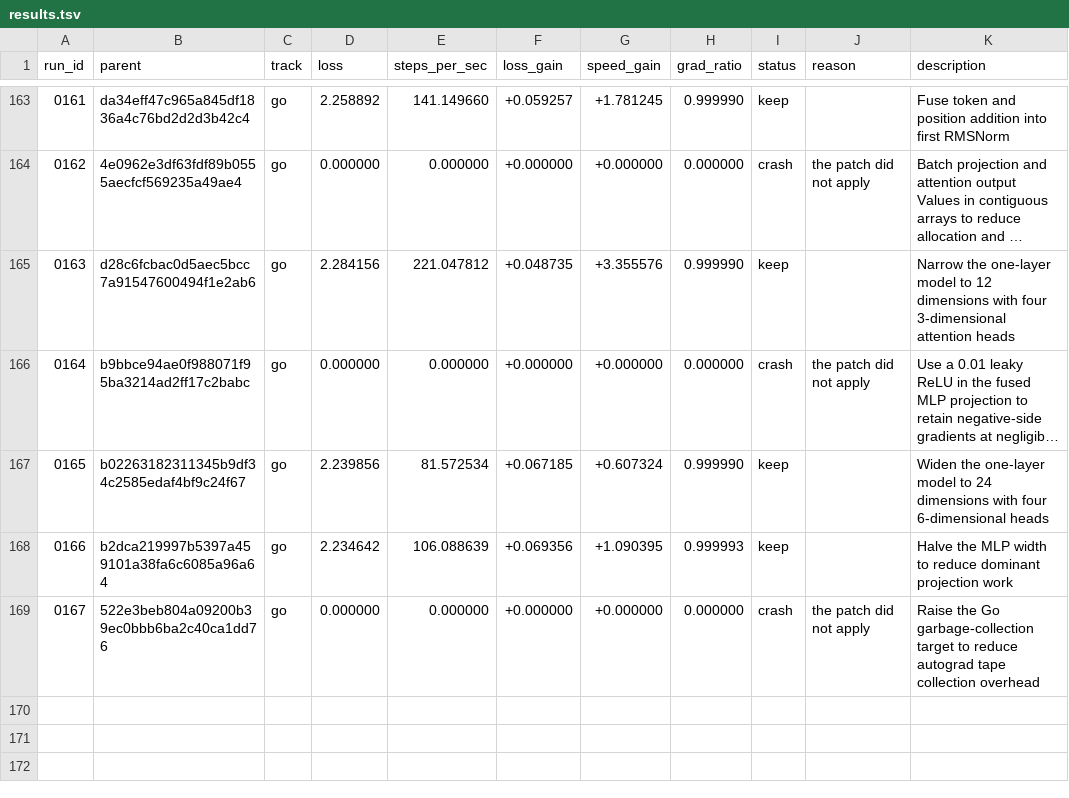
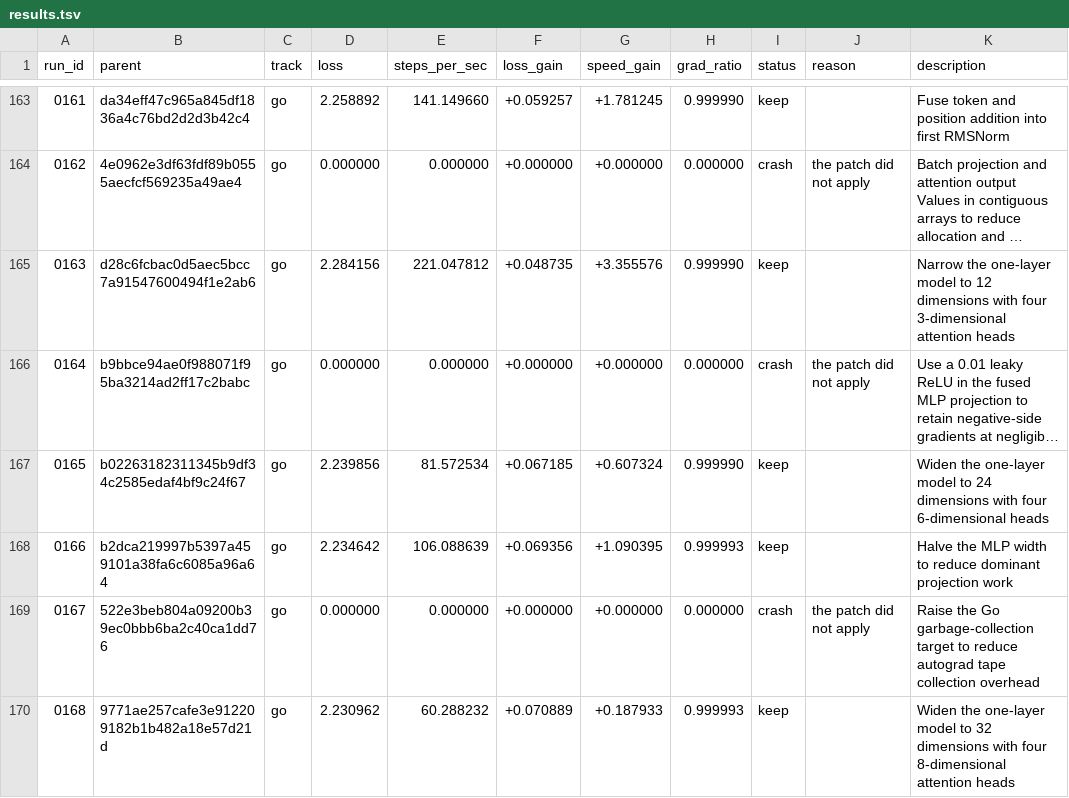
Before and after one commit to DenimPatel/learn-micro-gpt, a TSV file: autoresearch/results.tsv, drawn as a sheet; only a part is shown, gaps mark what is left out; long unchanged cells end in …; the diff names each change by its address in the sheet, - before the commit and + after, or states it on an @@ line.

Commit message:
research(go): keep 0168 -- Widen the one-layer model to 32 dimensions with four 8-dimensional attention heads
Experiment 0168 · keep · loss 2.2310 (+7.1% vs baseline 2.4012)
                   · speed 60.3 steps/s (+18.8%, median of 3)

Hypothesis: Increasing model width to 32 may reduce underfitting while keeping throughput above the 10% speed-improvement threshold.

Measured: last-50-step windowed mean 2.2310 (first window 2.5675, +13.1%); steps/sec 60.3 over 3 runs.
Gradient directional-derivative ratio 1.0000 (band 0.5-2.0, checked at two step sizes).

Verdict: kept: loss +7.1% and speed +18.8% against the session baseline, via loss_won.
Thresholds: loss_material=0.02 loss_tol=0.05 speed_material=0.1 speed_tol=0.05 min_improvement=0.1.

Record: autoresearch/runs/0168.json
Diff:   autoresearch/diffs/0168.patch
Model:  stealth/space-bunny-alpha (max)

```diff
--- a/autoresearch/results.tsv
+++ b/autoresearch/results.tsv
+row 170: 0168 | 9771ae257cafe3e912209182b1b482a18e57d21d | go | 2.230962 | 60.288232 | +0.070889 | +0.187933 | 0.999993 | keep |  | Widen the one-layer model to 32 dimensions with four 8-dimensional attention heads
```
Also changed, not shown: 5 other files.
